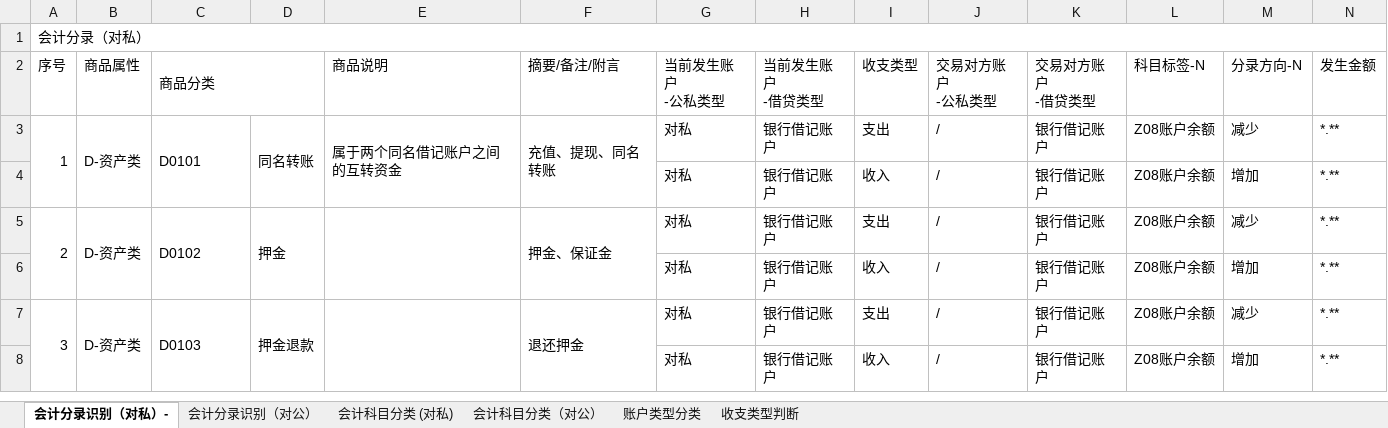
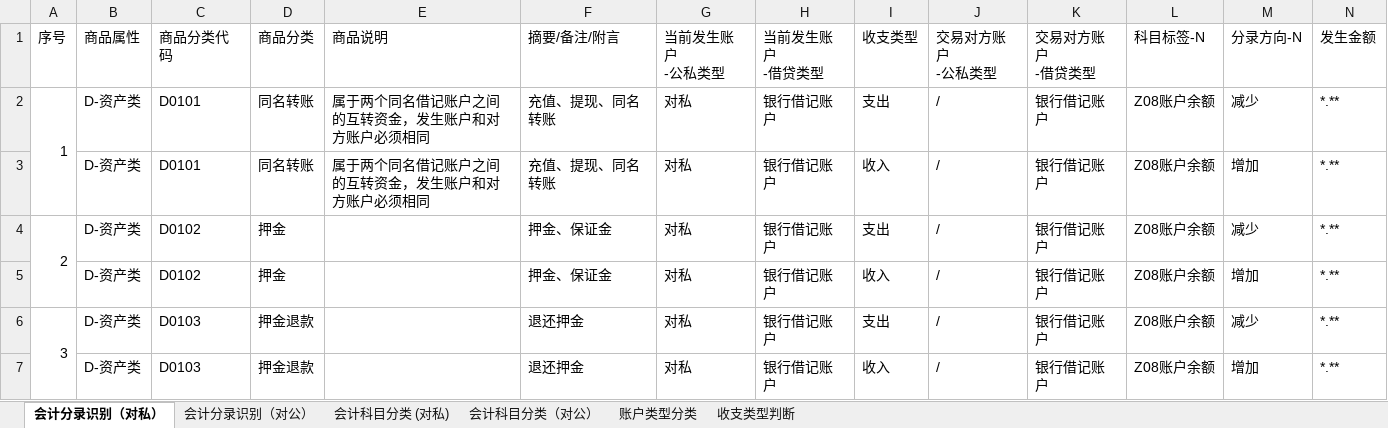
Before and after one commit to kanye1025/account_statement, an Excel workbook: config/20231206会计分录&科目标签.xlsx, sheet 会计分录识别（对私）, drawn as a sheet; only a part is shown; values as stored, in another font and other column widths than the file's, no cell formats; removed rows and columns are numbered as before the commit, all else as after; rows hold the shown columns only; the diff covers the shown part only; the diff names each change by its address in the sheet, - before the commit and + after, or states it on an @@ line.

```diff
--- a/config/20231206会计分录&科目标签.xlsx (sheet 会计分录识别（对私）)
+++ b/config/20231206会计分录&科目标签.xlsx (sheet 会计分录识别（对私）)
-sheet tab: 会计分录识别（对私）-
+sheet tab: 会计分录识别（对私）
-row 1: 会计分录（对私）
-C1: 商品分类
+C1: 商品分类代码
-C2:D2 merged
-D1: (empty)
+D1: 商品分类
-B3:B4 merged
-C3:C4 merged
-D3:D4 merged
-E2 (商品说明): 属于两个同名借记账户之间的互转资金
+E2 (商品说明): 属于两个同名借记账户之间的互转资金，发生账户和对方账户必须相同
-E3:E4 merged
-F3:F4 merged
-B3 (商品属性): (empty)
+B3 (商品属性): D-资产类
-C3 (商品分类代码): (empty)
+C3 (商品分类代码): D0101
-D3 (商品分类): (empty)
+D3 (商品分类): 同名转账
-E3 (商品说明): (empty)
+E3 (商品说明): 属于两个同名借记账户之间的互转资金，发生账户和对方账户必须相同
-F3 (摘要/备注/附言): (empty)
+F3 (摘要/备注/附言): 充值、提现、同名转账
-B5:B6 merged
-C5:C6 merged
-D5:D6 merged
-E5:E6 merged
-F5:F6 merged
-B5 (商品属性): (empty)
+B5 (商品属性): D-资产类
-C5 (商品分类代码): (empty)
+C5 (商品分类代码): D0102
-D5 (商品分类): (empty)
+D5 (商品分类): 押金
-F5 (摘要/备注/附言): (empty)
+F5 (摘要/备注/附言): 押金、保证金
-B7:B8 merged
-C7:C8 merged
-D7:D8 merged
-E7:E8 merged
-F7:F8 merged
-B7 (商品属性): (empty)
+B7 (商品属性): D-资产类
-C7 (商品分类代码): (empty)
+C7 (商品分类代码): D0103
-D7 (商品分类): (empty)
+D7 (商品分类): 押金退款
-F7 (摘要/备注/附言): (empty)
+F7 (摘要/备注/附言): 退还押金
```
Also changed, not shown: 174 edited cells and merged cells elsewhere in this sheet, sheet 会计分录识别（对公）, cell formats, 3 other files.
